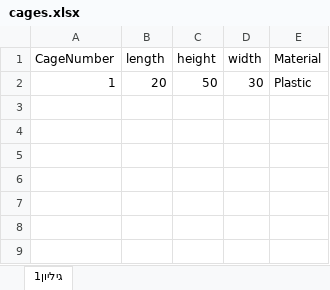
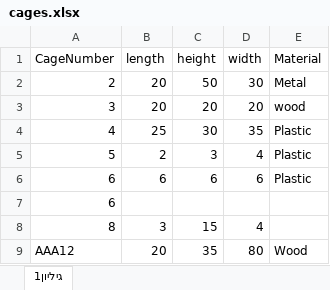
Before and after one commit to Guyaloosh/NewBirds, an Excel workbook: ProjectBirdsz/bin/Debug/cages.xlsx, sheet גיליון1, drawn as a sheet; values as stored, in another font and other column widths than the file's, no borders; the diff names each change by its address in the sheet, - before the commit and + after, or states it on an @@ line.

```diff
--- a/ProjectBirdsz/bin/Debug/cages.xlsx (sheet גיליון1)
+++ b/ProjectBirdsz/bin/Debug/cages.xlsx (sheet גיליון1)
-A2 (CageNumber): 1
+A2 (CageNumber): 2
-E2 (Material): Plastic
+E2 (Material): Metal
+row 3: 3 | 20 | 20 | 20 | wood
+row 4: 4 | 25 | 30 | 35 | Plastic
+row 5: 5 | 2 | 3 | 4 | Plastic
+row 6: 6 | 6 | 6 | 6 | Plastic
+row 7: 6
+row 8: 8 | 3 | 15 | 4
+row 9: AAA12 | 20 | 35 | 80 | Wood
```
Also changed, not shown: ProjectBirdsz/bin/Debug/birds.xlsx, ProjectBirdsz/bin/Debug/users.xlsx, 44 other files.
